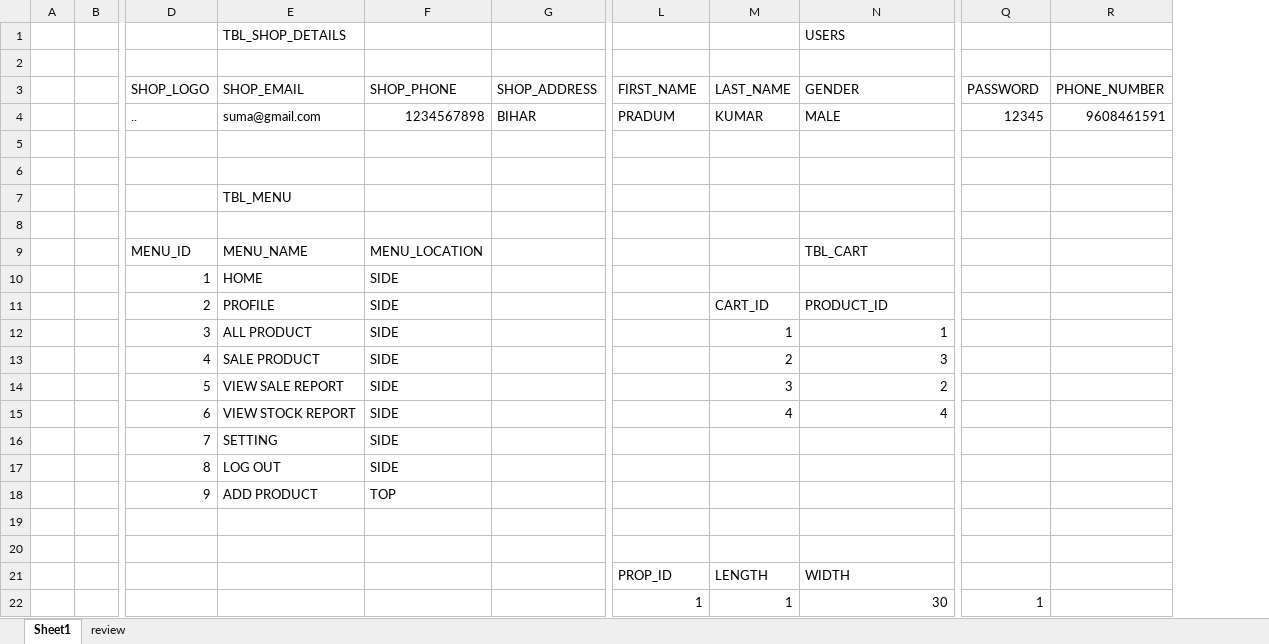
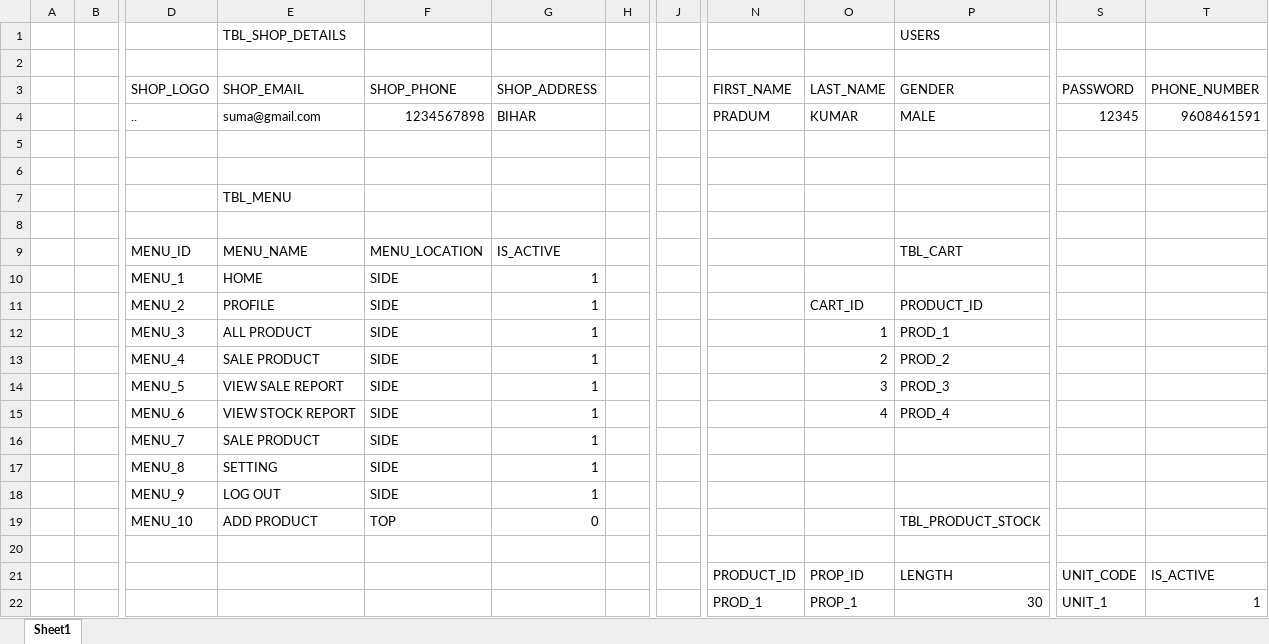
Before and after one commit to pradum97/MARBLE-SHOP-MANAGEMENT, an Excel workbook: TABLE_DESIGN.xlsx, sheet Sheet1, drawn as a sheet; only a part is shown, gaps mark what is left out; values as stored, in another font and other column widths than the file's, no cell formats; charts and pictures not drawn; removed rows and columns are numbered as before the commit, all else as after; rows hold the shown columns only; the diff covers the shown part only; the diff names each change by its address in the sheet, - before the commit and + after, or states it on an @@ line.

```diff
--- a/TABLE_DESIGN.xlsx (sheet Sheet1)
+++ b/TABLE_DESIGN.xlsx (sheet Sheet1)
-sheet tab: review
-column B, empty
+column B, empty
+column H, empty
+column J, empty
-G9 (SHOP_ADDRESS): (empty)
+G9 (SHOP_ADDRESS): IS_ACTIVE
-D10 (SHOP_LOGO): 1
+D10 (SHOP_LOGO): MENU_1
-G10:G15 (SHOP_ADDRESS): (empty)
+G10:G15 (SHOP_ADDRESS): 1
-D11 (SHOP_LOGO): 2
+D11 (SHOP_LOGO): MENU_2
-D12 (SHOP_LOGO): 3
+D12 (SHOP_LOGO): MENU_3
-P12 (GENDER): 1
+P12 (GENDER): PROD_1
-D13 (SHOP_LOGO): 4
+D13 (SHOP_LOGO): MENU_4
-P13 (GENDER): 3
+P13 (GENDER): PROD_2
-D14 (SHOP_LOGO): 5
+D14 (SHOP_LOGO): MENU_5
-P14 (GENDER): 2
+P14 (GENDER): PROD_3
-D15 (SHOP_LOGO): 6
+D15 (SHOP_LOGO): MENU_6
-P15 (GENDER): 4
+P15 (GENDER): PROD_4
+row 16:  |  | MENU_7 | SALE PRODUCT | SIDE | 1
-D17 (SHOP_LOGO): 7
+D17 (SHOP_LOGO): MENU_8
-G17:G18 (SHOP_ADDRESS): (empty)
+G17:G18 (SHOP_ADDRESS): 1
-D18 (SHOP_LOGO): 8
+D18 (SHOP_LOGO): MENU_9
-D19 (SHOP_LOGO): 9
+D19 (SHOP_LOGO): MENU_10
-G19 (SHOP_ADDRESS): (empty)
+G19 (SHOP_ADDRESS): 0
-P19 (GENDER): (empty)
+P19 (GENDER): TBL_PRODUCT_STOCK
-row 19: (empty)
-row 21:  |  |  |  |  |  | PROP_ID | LENGTH | WIDTH
+row 21:  |  |  |  |  |  |  |  | PRODUCT_ID | PROP_ID | LENGTH | UNIT_CODE | IS_ACTIVE
-N22 (FIRST_NAME): 1
+N22 (FIRST_NAME): PROD_1
-O22 (LAST_NAME): 1
+O22 (LAST_NAME): PROP_1
-S22 (PASSWORD): 1
+S22 (PASSWORD): UNIT_1
-T22 (PHONE_NUMBER): (empty)
+T22 (PHONE_NUMBER): 1
```
Also changed, not shown: 24 added rows, 5 removed rows, 2 moved rows and 34 edited cells elsewhere in this sheet, cell formats, charts or pictures, 5 other files.
